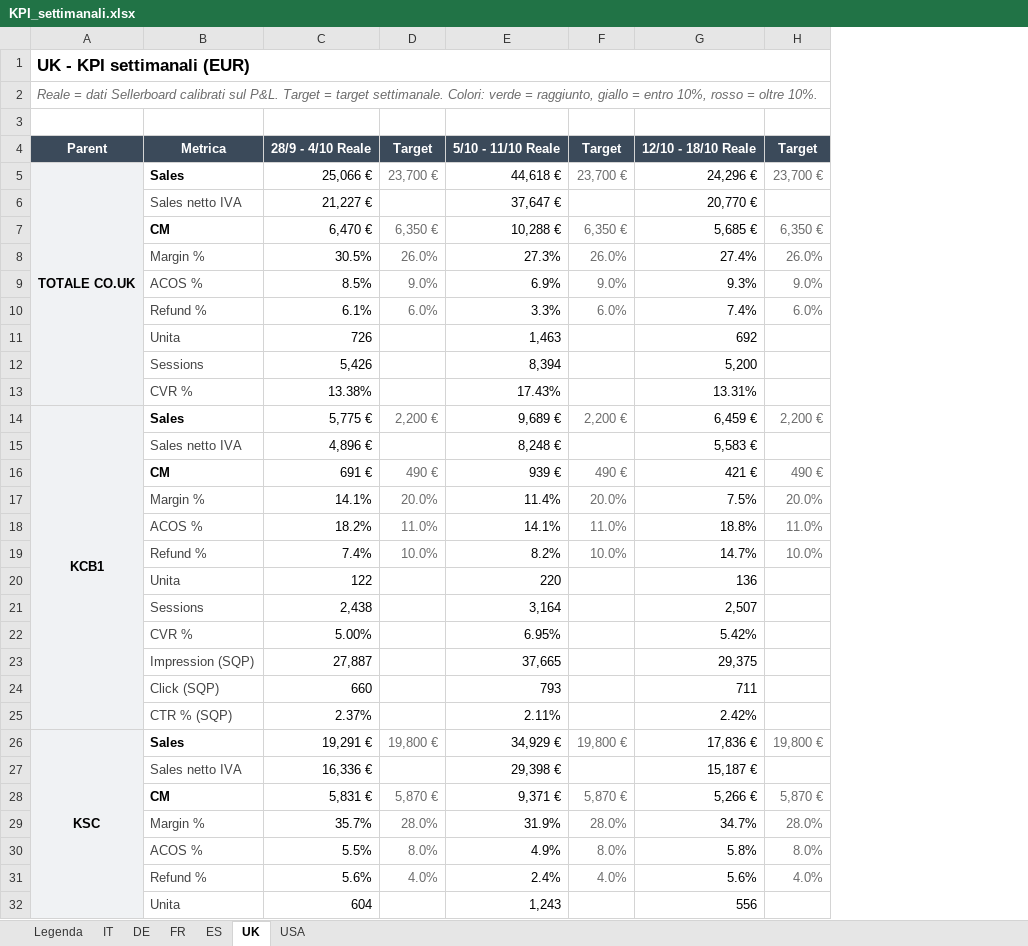
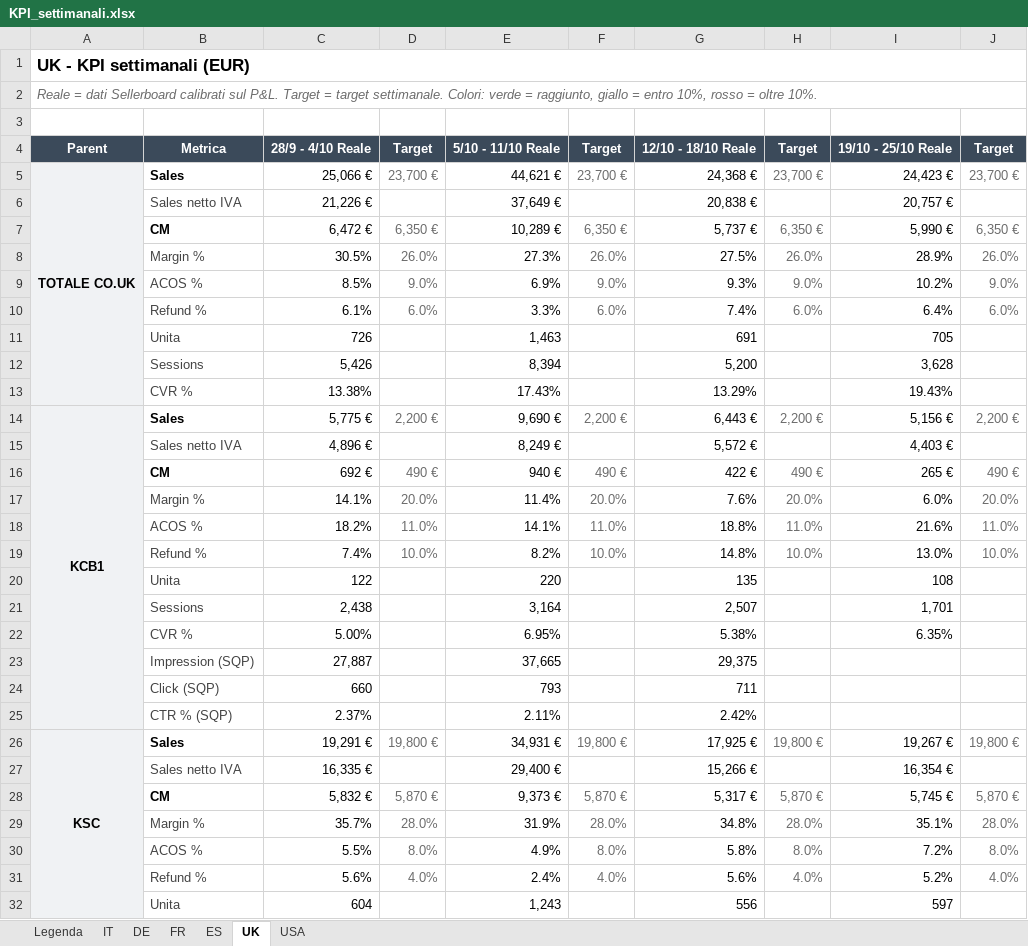
Before and after one commit to antimocoppola/kcb-dashboard-cloud, an Excel workbook: docs/KPI_settimanali.xlsx, sheet UK, drawn as a sheet; only a part is shown; values as stored, in another font and other column widths than the file's, no borders; conditional formats not drawn; removed rows and columns are numbered as before the commit, all else as after; the diff names each change by its address in the sheet, - before the commit and + after, or states it on an @@ line.

```diff
--- a/docs/KPI_settimanali.xlsx (sheet UK)
+++ b/docs/KPI_settimanali.xlsx (sheet UK)
+column I, rows 4-5: 19/10 - 25/10 Reale | 24,423 €; rows 7-26: 5,990 € | 28.9% | 10.2% | 6.4% | 705 | 3,628 | 19.43% | 5,156 € | 4,403 € | 265 € | 6.0% | 21.6% | 13.0% | 108 | 1,701 | 6.35% |  |  |  | 19,267 €; rows 28-32: 5,745 € | 35.1% | 7.2% | 5.2% | 597
+column J, rows 4-5: Target | 23,700 €; rows 7-26: 6,350 € | 26.0% | 9.0% | 6.0% |  |  |  | 2,200 € |  | 490 € | 20.0% | 11.0% | 10.0% |  |  |  |  |  |  | 19,800 €; rows 28-31: 5,870 € | 28.0% | 8.0% | 4.0%
-E5: 44,618 €
+E5: 44,621 €
-G5: 24,296 €
+G5: 24,368 €
-row 6:  | Sales netto IVA | 21,227 € |  | 37,647 € |  | 20,770 €
+row 6:  | Sales netto IVA | 21,226 € |  | 37,649 € |  | 20,838 € |  | 20,757 €
-C7: 6,470 €
+C7: 6,472 €
-E7: 10,288 €
+E7: 10,289 €
-G7: 5,685 €
+G7: 5,737 €
-G8: 27.4%
+G8: 27.5%
-G11: 692
+G11: 691
-G13: 13.31%
+G13: 13.29%
-E14: 9,689 €
+E14: 9,690 €
-G14: 6,459 €
+G14: 6,443 €
-E15: 8,248 €
+E15: 8,249 €
-G15: 5,583 €
+G15: 5,572 €
-C16: 691 €
+C16: 692 €
-E16: 939 €
+E16: 940 €
-G16: 421 €
+G16: 422 €
-G17: 7.5%
+G17: 7.6%
-G19: 14.7%
+G19: 14.8%
-G20: 136
+G20: 135
-G22: 5.42%
+G22: 5.38%
-E26: 34,929 €
+E26: 34,931 €
-G26: 17,836 €
+G26: 17,925 €
-row 27:  | Sales netto IVA | 16,336 € |  | 29,398 € |  | 15,187 €
+row 27:  | Sales netto IVA | 16,335 € |  | 29,400 € |  | 15,266 € |  | 16,354 €
-C28: 5,831 €
+C28: 5,832 €
-E28: 9,371 €
+E28: 9,373 €
-G28: 5,266 €
+G28: 5,317 €
-G29: 34.7%
+G29: 34.8%
```
Also changed, not shown: sheet DE, sheet IT, sheet ES, sheet FR, sheet USA, sheet Legenda.
